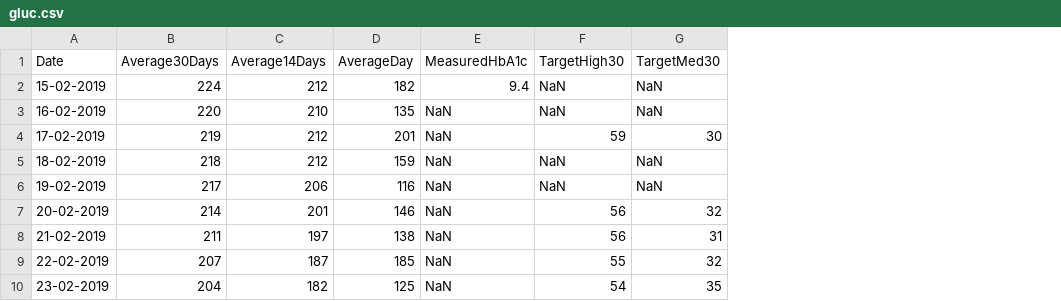
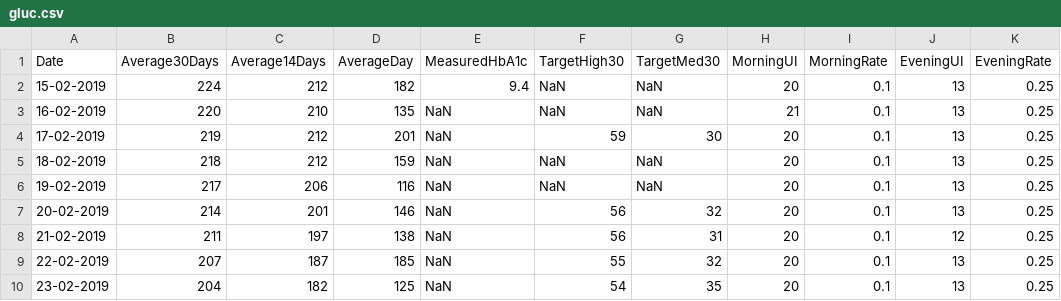
Before and after one commit to dbetteb/gluc, a CSV file: raw_data/gluc.csv, drawn as a sheet; only a part is shown; the diff names each change by its address in the sheet, - before the commit and + after, or states it on an @@ line.

Commit message:
update gluc

```diff
--- a/raw_data/gluc.csv
+++ b/raw_data/gluc.csv
+column H (MorningUI), rows 2-10: 20 | 21 | 20 | 20 | 20 | 20 | 20 | 20 | 20
+column I (MorningRate), rows 2-10: all 0.1
+column J (EveningUI), rows 2-10: 13 | 13 | 13 | 13 | 13 | 13 | 12 | 13 | 13
+column K (EveningRate), rows 2-10: all 0.25
```
Also changed, not shown: 1 other file.
